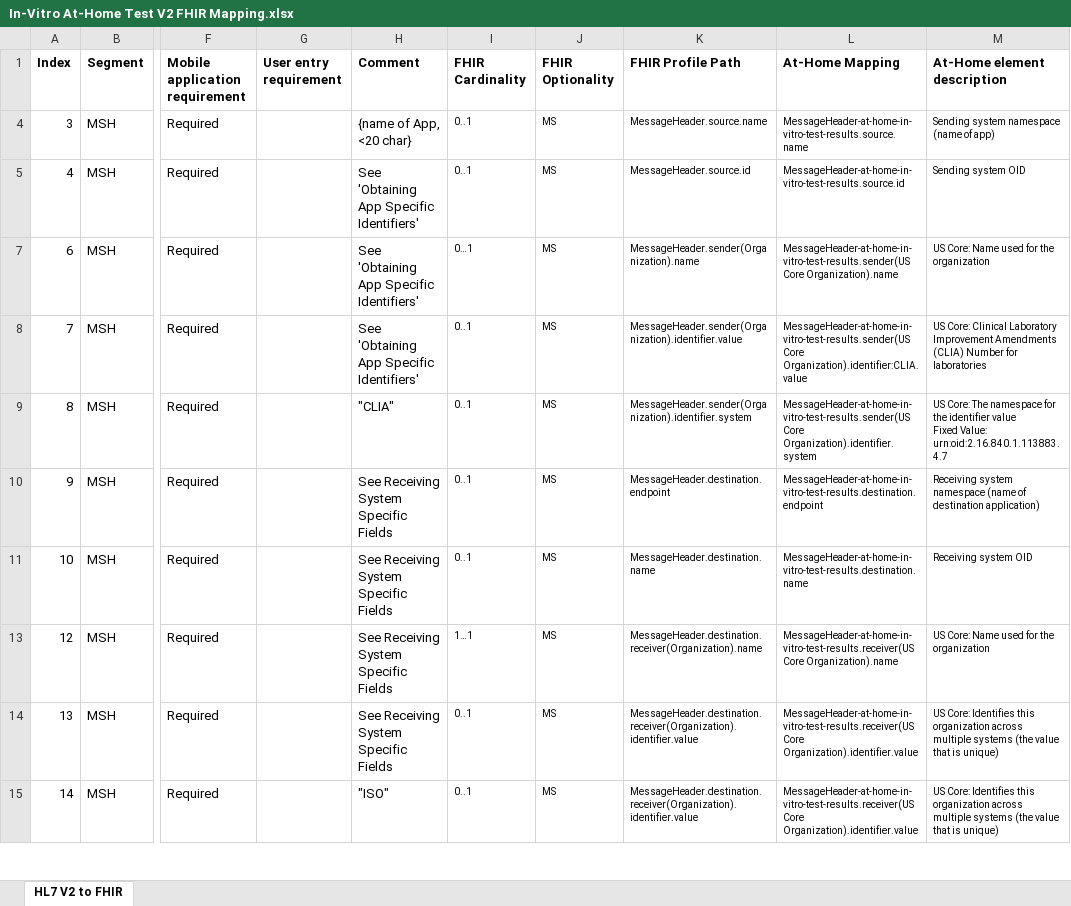
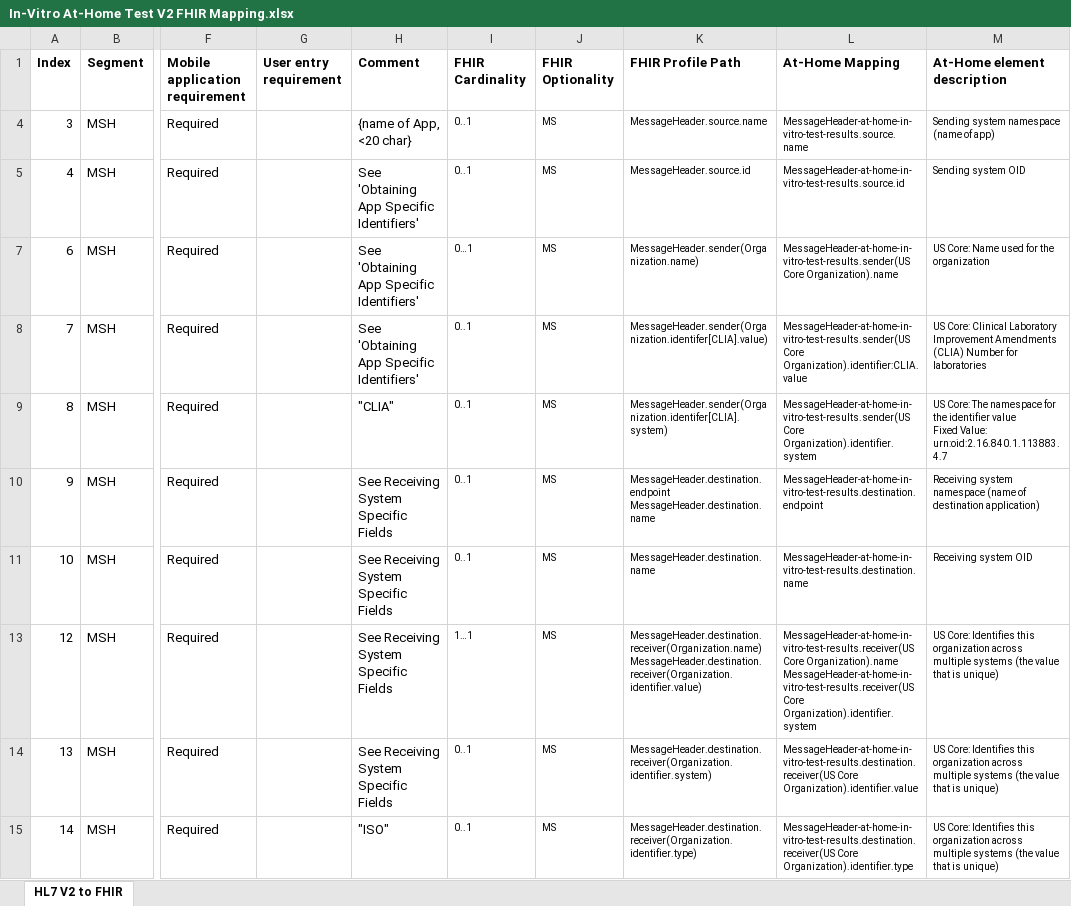
Before and after one commit to HL7/home-lab-report, an Excel workbook: input/images/In-Vitro At-Home Test V2 FHIR Mapping.xlsx, sheet HL7 V2 to FHIR, drawn as a sheet; only a part is shown, gaps mark what is left out; values as stored, in another font and other column widths than the file's, no borders; table styles not drawn; ↵ is a line break in a cell; the diff covers the shown part only; the diff names each change by its address in the sheet, - before the commit and + after, or states it on an @@ line.

Commit message:
Update guidance, mapping, added examples

```diff
--- a/input/images/In-Vitro At-Home Test V2 FHIR Mapping.xlsx (sheet HL7 V2 to FHIR)
+++ b/input/images/In-Vitro At-Home Test V2 FHIR Mapping.xlsx (sheet HL7 V2 to FHIR)
-K7 (FHIR Profile Path): MessageHeader.sender(Organization).name
+K7 (FHIR Profile Path): MessageHeader.sender(Organization.name)
-K8 (FHIR Profile Path): MessageHeader.sender(Organization).identifier.value
+K8 (FHIR Profile Path): MessageHeader.sender(Organization.identifer[CLIA].value)
-K9 (FHIR Profile Path): MessageHeader.sender(Organization).identifier.system
+K9 (FHIR Profile Path): MessageHeader.sender(Organization.identifer[CLIA].system)
-K10 (FHIR Profile Path): MessageHeader.destination.endpoint
+K10 (FHIR Profile Path): MessageHeader.destination.endpoint ↵ MessageHeader.destination.name
-K13 (FHIR Profile Path): MessageHeader.destination.receiver(Organization).name
+K13 (FHIR Profile Path): MessageHeader.destination.receiver(Organization.name) ↵ MessageHeader.destination.receiver(Organization.identifier.value)
-L13 (At-Home Mapping): …Core Organization).name
+L13 (At-Home Mapping): …Core Organization).name ↵ MessageHeader-at-home-in-vitro-test-results.receiver(US Core Organization).identifier.system
-M13 (At-Home element description): US Core: Name used for the organization
+M13 (At-Home element description): US Core: Identifies this organization across multiple systems (the value that is unique)
-K14 (FHIR Profile Path): MessageHeader.destination.receiver(Organization).identifier.value
+K14 (FHIR Profile Path): MessageHeader.destination.receiver(Organization.identifier.system)
-L14 (At-Home Mapping): MessageHeader-at-home-in-vitro-test-results.receiver(US Core Organization).identifier.value
+L14 (At-Home Mapping): MessageHeader-at-home-in-vitro-test-results.destination.receiver(US Core Organization).identifier.value
-K15 (FHIR Profile Path): MessageHeader.destination.receiver(Organization).identifier.value
+K15 (FHIR Profile Path): MessageHeader.destination.receiver(Organization.identifier.type)
-L15 (At-Home Mapping): MessageHeader-at-home-in-vitro-test-results.receiver(US Core Organization).identifier.value
+L15 (At-Home Mapping): MessageHeader-at-home-in-vitro-test-results.destination.receiver(US Core Organization).identifier.type
```
Also changed, not shown: 1 removed row and 17 hidden or unhidden rows elsewhere in this sheet, 22 other files.
